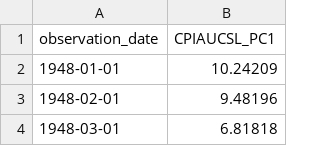
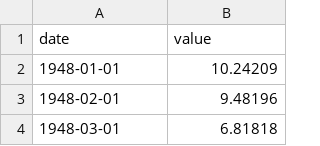
Before and after one commit to dvegasdelcastillo/dvegasdelcastillo.github.io, a CSV file: data/CPIAUCSL_PC1.csv, drawn as a sheet; only a part is shown.

Commit message:
Update CPIAUCSL_PC1.csv
changing labels

```diff
--- a/data/CPIAUCSL_PC1.csv
+++ b/data/CPIAUCSL_PC1.csv
@@ -1,2 +1,2 @@
-observation_date,CPIAUCSL_PC1
+date,value
 1948-01-01,10.24209
```
